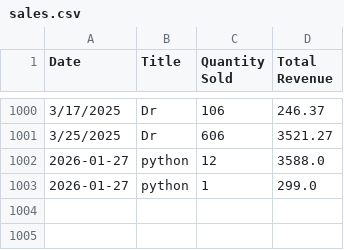
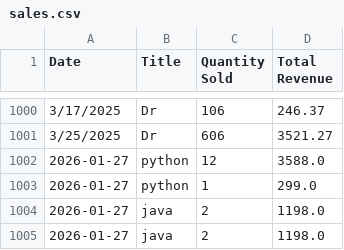
Before and after one commit to bhavyb/python, a CSV file: bookstore_system/sales.csv, drawn as a sheet; only a part is shown, gaps mark what is left out; the diff names each change by its address in the sheet, - before the commit and + after, or states it on an @@ line.

```diff
--- a/bookstore_system/sales.csv
+++ b/bookstore_system/sales.csv
+row 1004: 2026-01-27 | java | 2 | 1198.0
+row 1005: 2026-01-27 | java | 2 | 1198.0
```
Also changed, not shown: bookstore_system/inventory.csv, 1 other file.
